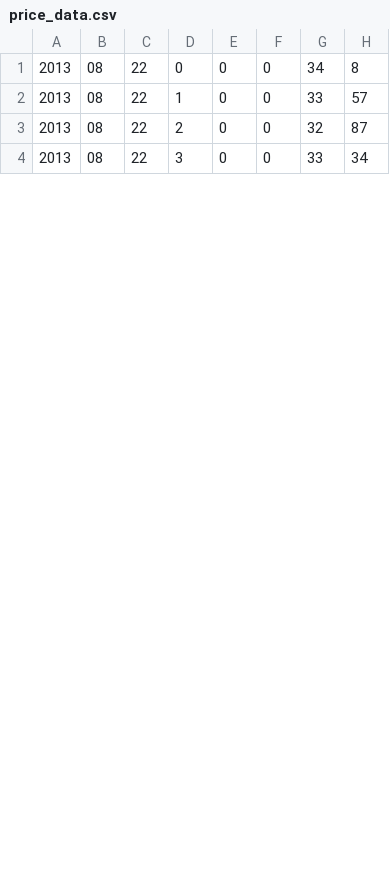
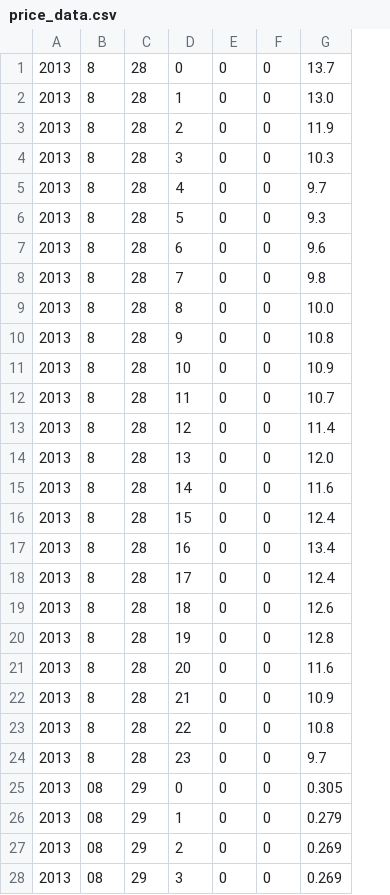
Before and after one commit to simena86/simena86.github.com, a CSV file: source/powermeter/data/price_data.csv, drawn as a sheet; only a part is shown; removed rows and columns are numbered as before the commit, all else as after; the diff names each change by its address in the sheet, - before the commit and + after, or states it on an @@ line.

```diff
--- a/source/powermeter/data/price_data.csv
+++ b/source/powermeter/data/price_data.csv
-column C, rows 1-4: all 22
+column C, rows 25-28: all 29
-column G, rows 1-4: 34 | 33 | 32 | 33
-column H, rows 1-4: 8 | 57 | 87 | 34
+column G, rows 25-28: 0.305 | 0.279 | 0.269 | 0.269
+row 1: 2013 | 8 | 28 | 0 | 0 | 0 | 13.7
+row 2: 2013 | 8 | 28 | 1 | 0 | 0 | 13.0
+row 3: 2013 | 8 | 28 | 2 | 0 | 0 | 11.9
+row 4: 2013 | 8 | 28 | 3 | 0 | 0 | 10.3
+row 5: 2013 | 8 | 28 | 4 | 0 | 0 | 9.7
+row 6: 2013 | 8 | 28 | 5 | 0 | 0 | 9.3
+row 7: 2013 | 8 | 28 | 6 | 0 | 0 | 9.6
+row 8: 2013 | 8 | 28 | 7 | 0 | 0 | 9.8
+row 9: 2013 | 8 | 28 | 8 | 0 | 0 | 10.0
+row 10: 2013 | 8 | 28 | 9 | 0 | 0 | 10.8
+row 11: 2013 | 8 | 28 | 10 | 0 | 0 | 10.9
+row 12: 2013 | 8 | 28 | 11 | 0 | 0 | 10.7
+row 13: 2013 | 8 | 28 | 12 | 0 | 0 | 11.4
+row 14: 2013 | 8 | 28 | 13 | 0 | 0 | 12.0
+row 15: 2013 | 8 | 28 | 14 | 0 | 0 | 11.6
+row 16: 2013 | 8 | 28 | 15 | 0 | 0 | 12.4
+row 17: 2013 | 8 | 28 | 16 | 0 | 0 | 13.4
+row 18: 2013 | 8 | 28 | 17 | 0 | 0 | 12.4
+row 19: 2013 | 8 | 28 | 18 | 0 | 0 | 12.6
+row 20: 2013 | 8 | 28 | 19 | 0 | 0 | 12.8
+row 21: 2013 | 8 | 28 | 20 | 0 | 0 | 11.6
+row 22: 2013 | 8 | 28 | 21 | 0 | 0 | 10.9
+row 23: 2013 | 8 | 28 | 22 | 0 | 0 | 10.8
+row 24: 2013 | 8 | 28 | 23 | 0 | 0 | 9.7
```
Also changed, not shown: source/powermeter/data/power_data.csv, source/powermeter/data/temperature_data.csv, 1 other file.
